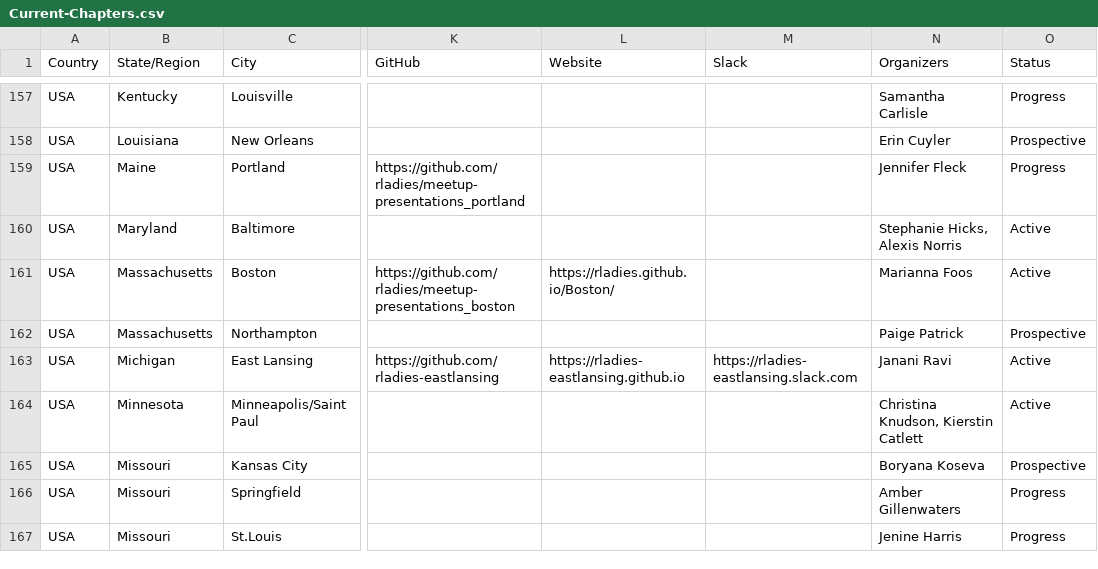
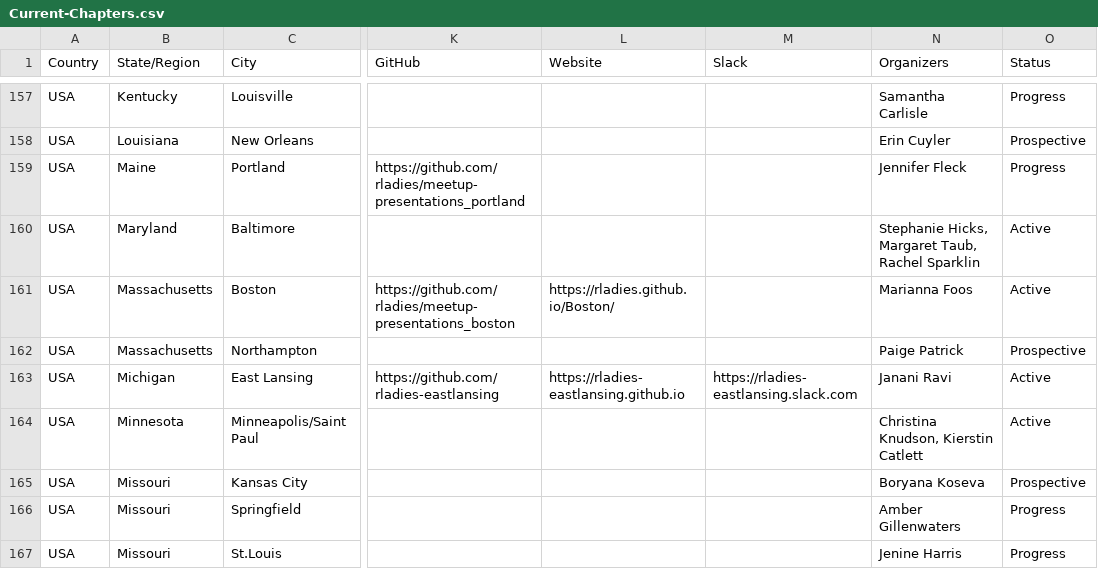
Before and after one commit to rladies/starter-kit, a CSV file: Current-Chapters.csv, drawn as a sheet; only a part is shown, gaps mark what is left out; the diff names each change by its address in the sheet, - before the commit and + after, or states it on an @@ line.

Commit message:
updating organizers for Baltimore

```diff
--- a/Current-Chapters.csv
+++ b/Current-Chapters.csv
-N160 (Organizers): Stephanie Hicks, Alexis Norris
+N160 (Organizers): Stephanie Hicks, Margaret Taub, Rachel Sparklin
```
